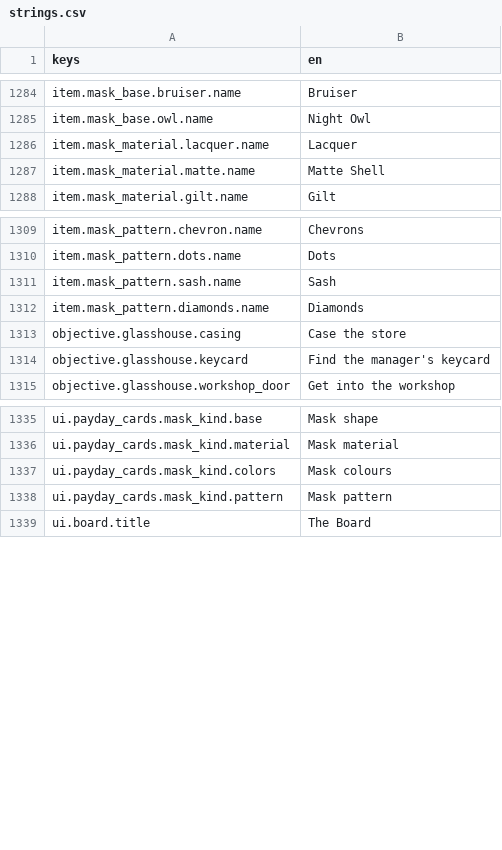
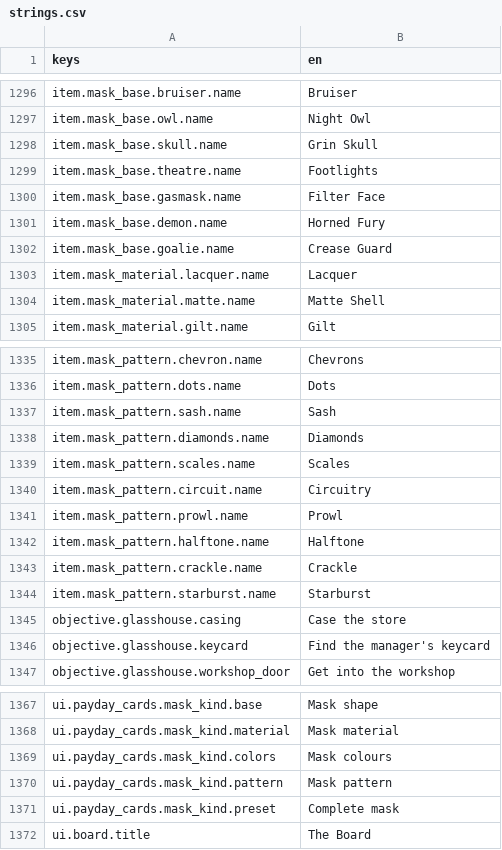
Before and after one commit to LeviticusFigglebottom/Claude-N-Capers, a CSV file: game/content/data/strings/strings.csv, drawn as a sheet; only a part is shown, gaps mark what is left out; the diff covers the shown part only.

```diff
--- a/game/content/data/strings/strings.csv
+++ b/game/content/data/strings/strings.csv
@@ -1285,2 +1297,7 @@ item.mask_base.bruiser.name,Bruiser
 item.mask_base.owl.name,Night Owl
+item.mask_base.skull.name,Grin Skull
+item.mask_base.theatre.name,Footlights
+item.mask_base.gasmask.name,Filter Face
+item.mask_base.demon.name,Horned Fury
+item.mask_base.goalie.name,Crease Guard
 item.mask_material.lacquer.name,Lacquer
@@ -1312,2 +1338,8 @@ item.mask_pattern.sash.name,Sash
 item.mask_pattern.diamonds.name,Diamonds
+item.mask_pattern.scales.name,Scales
+item.mask_pattern.circuit.name,Circuitry
+item.mask_pattern.prowl.name,Prowl
+item.mask_pattern.halftone.name,Halftone
+item.mask_pattern.crackle.name,Crackle
+item.mask_pattern.starburst.name,Starburst
 objective.glasshouse.casing,Case the store
@@ -1338,2 +1370,3 @@ ui.payday_cards.mask_kind.colors,Mask colours
 ui.payday_cards.mask_kind.pattern,Mask pattern
+ui.payday_cards.mask_kind.preset,Complete mask
 ui.board.title,The Board
```
Also changed, not shown: 21 added rows elsewhere in this file, 23 other files.
